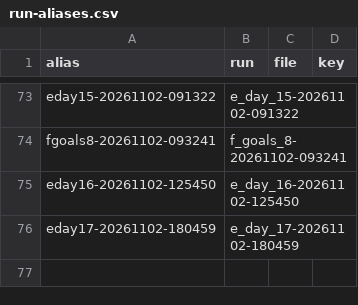
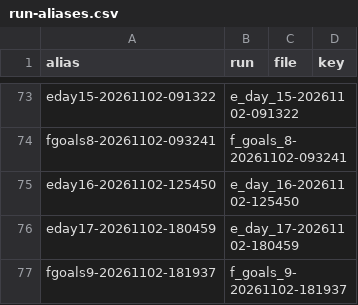
Before and after one commit to wengera/zomboid-mod-nutrition, a CSV file: docs/reference/run-aliases.csv, drawn as a sheet; only a part is shown, gaps mark what is left out.

Commit message:
Plan 26 F8 artifact: f_goals_9-20261102-181937 (the eighth LLM session on the fourth round: four kills and a death at game minute 751, 35 model calls all answered with none refused or re-asked, 31 all-looted views drawing explores and rests; stub guide, row, 25 do-not-cite rows, alias, the spec's section 5 item 2)

```diff
--- a/docs/reference/run-aliases.csv
+++ b/docs/reference/run-aliases.csv
@@ -76 +76,2 @@ eday16-20261102-125450,e_day_16-20261102-125450,,
 eday17-20261102-180459,e_day_17-20261102-180459,,
+fgoals9-20261102-181937,f_goals_9-20261102-181937,,
```
Also changed, not shown: 10 other files.
